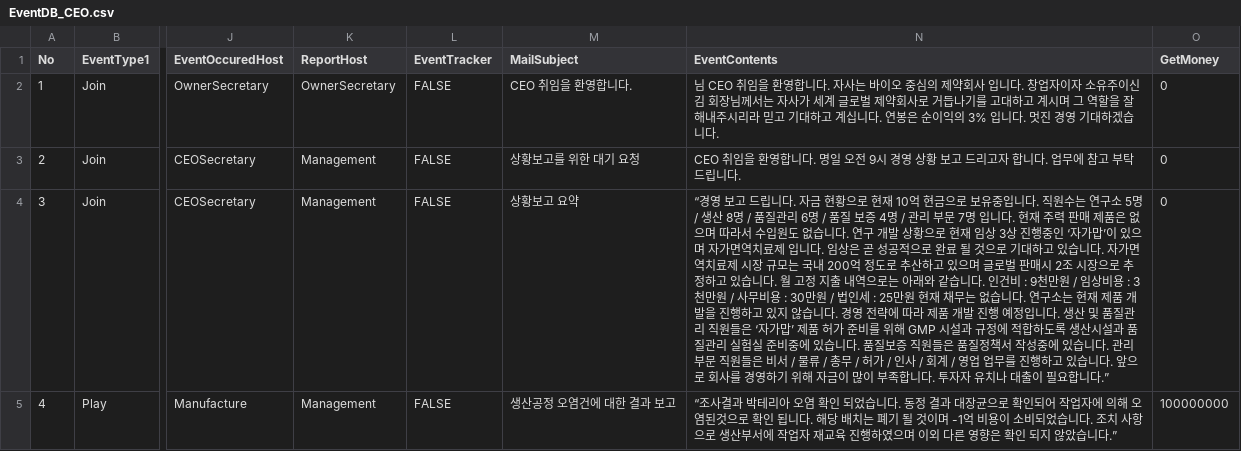
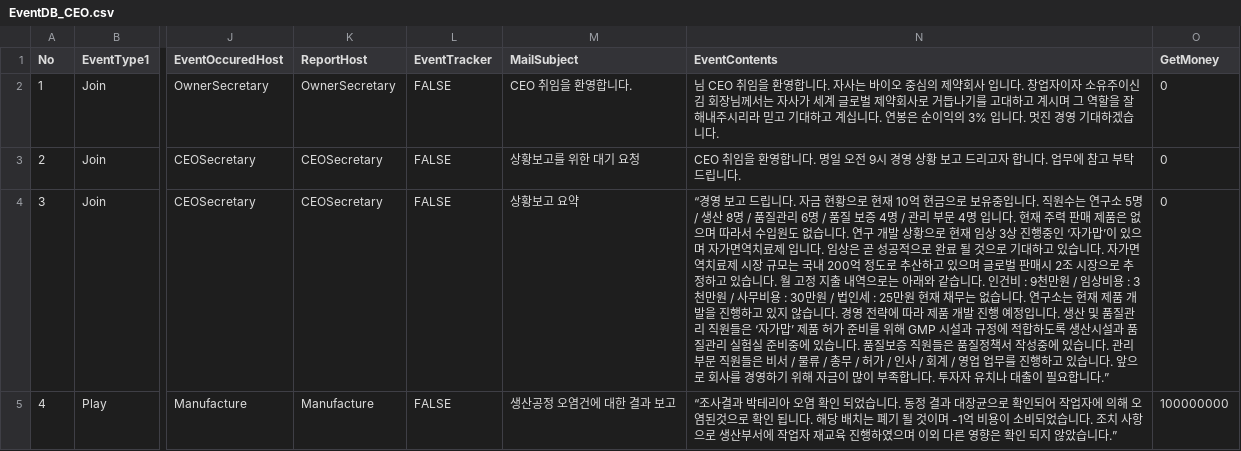
Before and after one commit to hyuha2/BIGPharmPJ, a CSV file: Assets/Resource/EventDB_CEO.csv, drawn as a sheet; only a part is shown, gaps mark what is left out; the diff covers the shown part only; the diff names each change by its address in the sheet, - before the commit and + after, or states it on an @@ line.

```diff
--- a/Assets/Resource/EventDB_CEO.csv
+++ b/Assets/Resource/EventDB_CEO.csv
-K3:K4 (ReportHost): Management
+K3:K4 (ReportHost): CEOSecretary
-N4 (EventContents): …부문 7명 입니…
+N4 (EventContents): …부문 4명 입니…
-K5 (ReportHost): Management
+K5 (ReportHost): Manufacture
```
Also changed, not shown: 3 edited cells elsewhere in this file, 14 other files.
